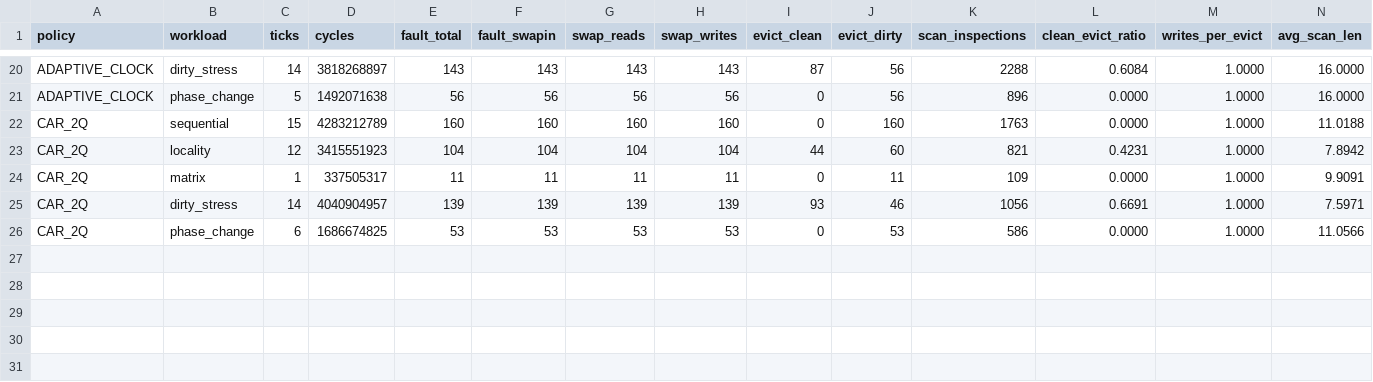
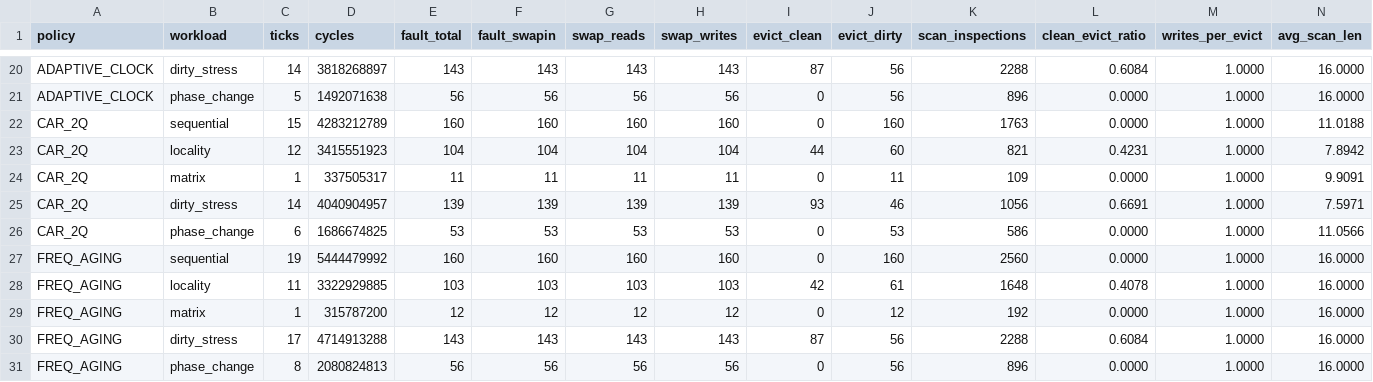
Before and after one commit to rmia46/xv6-swap, a CSV file: benchmarks/processed/results.csv, drawn as a sheet; only a part is shown, gaps mark what is left out.

Commit message:
feat: implement Phase II Candidate 2 Frequency-Weighted Access Aging policy (Issue #9)

```diff
--- a/benchmarks/processed/results.csv
+++ b/benchmarks/processed/results.csv
@@ -26 +26,6 @@ CAR_2Q,dirty_stress,14,4040904957,139,139,139,139,93,46,1056,0.6691,1.0000,7.597
 CAR_2Q,phase_change,6,1686674825,53,53,53,53,0,53,586,0.0000,1.0000,11.0566
+FREQ_AGING,sequential,19,5444479992,160,160,160,160,0,160,2560,0.0000,1.0000,16.0000
+FREQ_AGING,locality,11,3322929885,103,103,103,103,42,61,1648,0.4078,1.0000,16.0000
+FREQ_AGING,matrix,1,315787200,12,12,12,12,0,12,192,0.0000,1.0000,16.0000
+FREQ_AGING,dirty_stress,17,4714913288,143,143,143,143,87,56,2288,0.6084,1.0000,16.0000
+FREQ_AGING,phase_change,8,2080824813,56,56,56,56,0,56,896,0.0000,1.0000,16.0000
```
Also changed, not shown: 12 other files.
